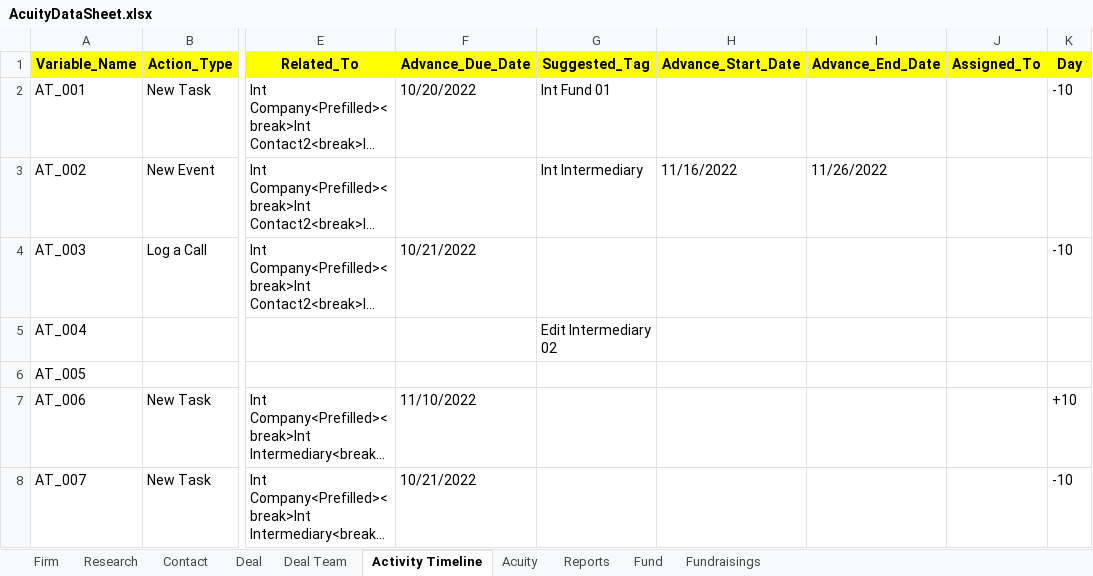
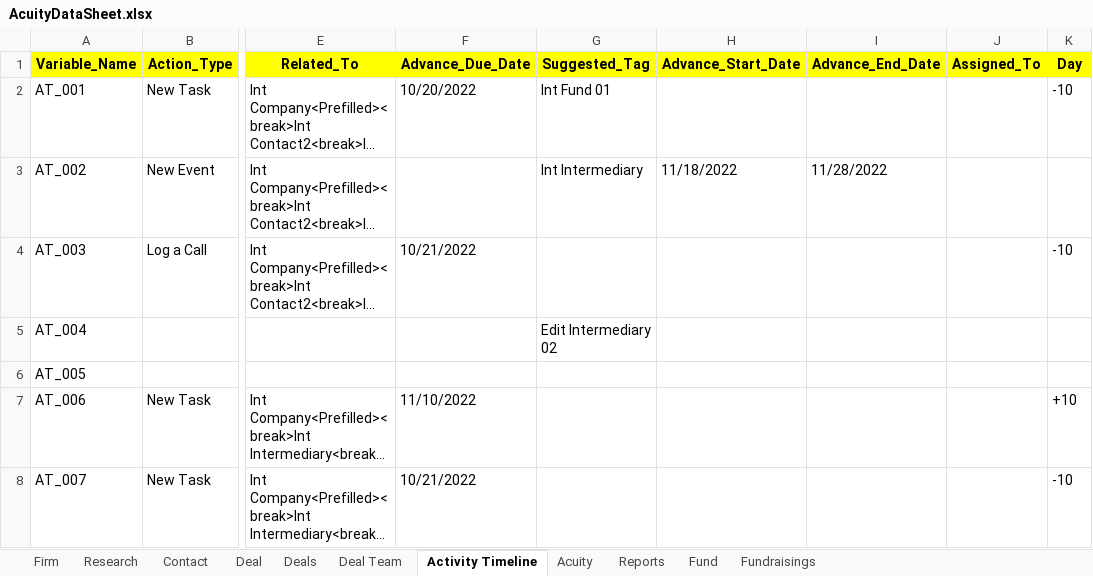
Before and after one commit to NitinNavatar/PE4.7, an Excel workbook: AcuityDataSheet.xlsx, sheet Activity Timeline, drawn as a sheet; only a part is shown, gaps mark what is left out; long unchanged cells end in …; values as stored, in another font and other column widths than the file's, no borders; the diff names each change by its address in the sheet, - before the commit and + after, or states it on an @@ line.

Commit message:
Acuity Deals & Emails and deal team
Signed-off-by: sahil <sbansal@navatargroup.com>

```diff
--- a/AcuityDataSheet.xlsx (sheet Activity Timeline)
+++ b/AcuityDataSheet.xlsx (sheet Activity Timeline)
+sheet tab: Deals
-H3 (Advance_Start_Date): 11/16/2022
+H3 (Advance_Start_Date): 11/18/2022
-I3 (Advance_End_Date): 11/26/2022
+I3 (Advance_End_Date): 11/28/2022
```
Also changed, not shown: sheet Deal, sheet Contact, sheet Firm, 6 other files.
